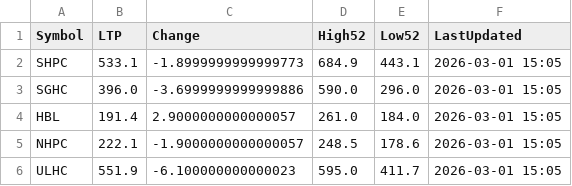
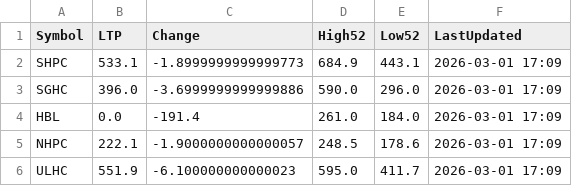
Before and after one commit to Jagdishsah/Neon_Backend, a CSV file: cache.csv, drawn as a sheet.

Commit message:
Update cache.csv

```diff
--- a/cache.csv
+++ b/cache.csv
@@ -1,6 +1,6 @@
 Symbol,LTP,Change,High52,Low52,LastUpdated
-SHPC,533.1,-1.8999999999999773,684.9,443.1,2026-03-01 15:05
-SGHC,396.0,-3.6999999999999886,590.0,296.0,2026-03-01 15:05
-HBL,191.4,2.9000000000000057,261.0,184.0,2026-03-01 15:05
-NHPC,222.1,-1.9000000000000057,248.5,178.6,2026-03-01 15:05
-ULHC,551.9,-6.100000000000023,595.0,411.7,2026-03-01 15:05
+SHPC,533.1,-1.8999999999999773,684.9,443.1,2026-03-01 17:09
+SGHC,396.0,-3.6999999999999886,590.0,296.0,2026-03-01 17:09
+HBL,0.0,-191.4,261.0,184.0,2026-03-01 17:09
+NHPC,222.1,-1.9000000000000057,248.5,178.6,2026-03-01 17:09
+ULHC,551.9,-6.100000000000023,595.0,411.7,2026-03-01 17:09
```
